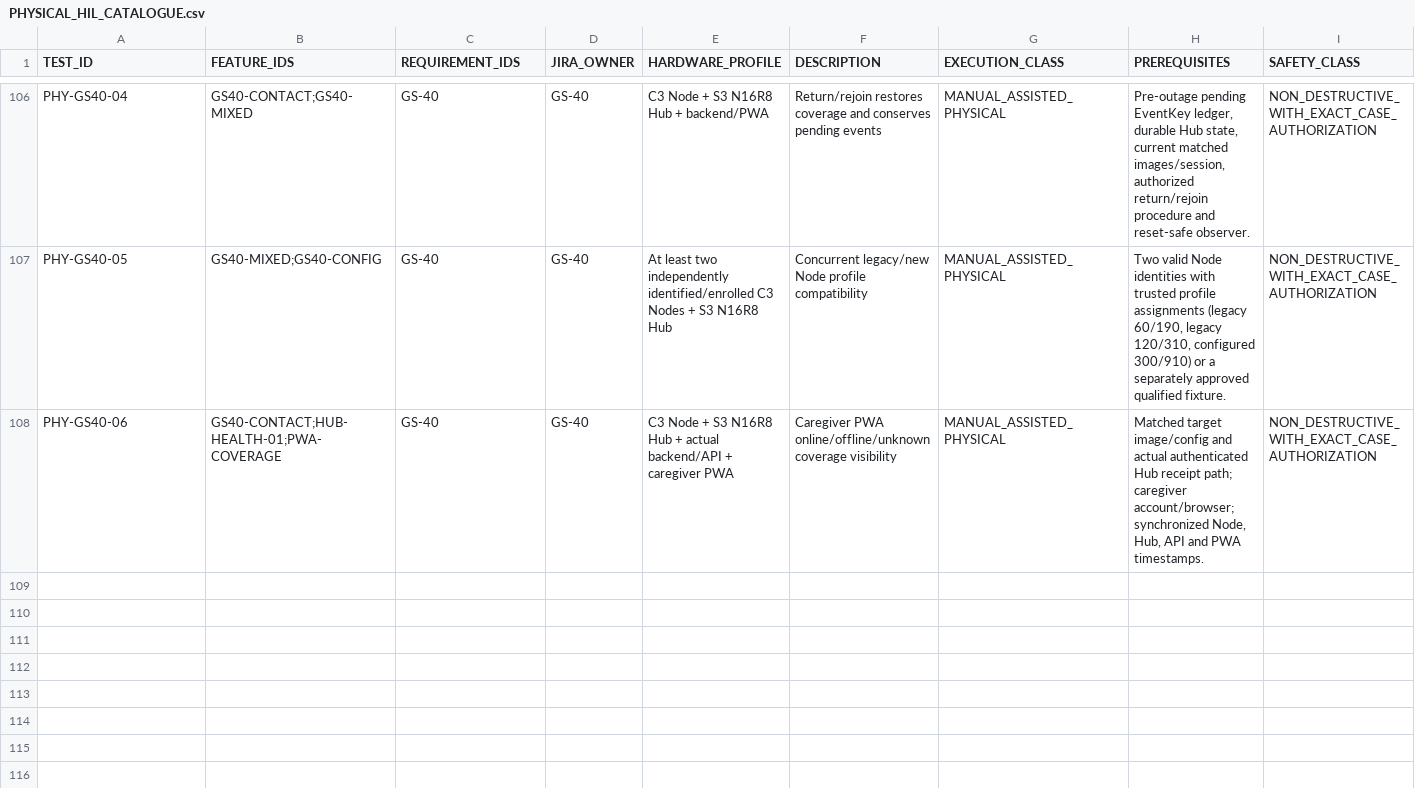
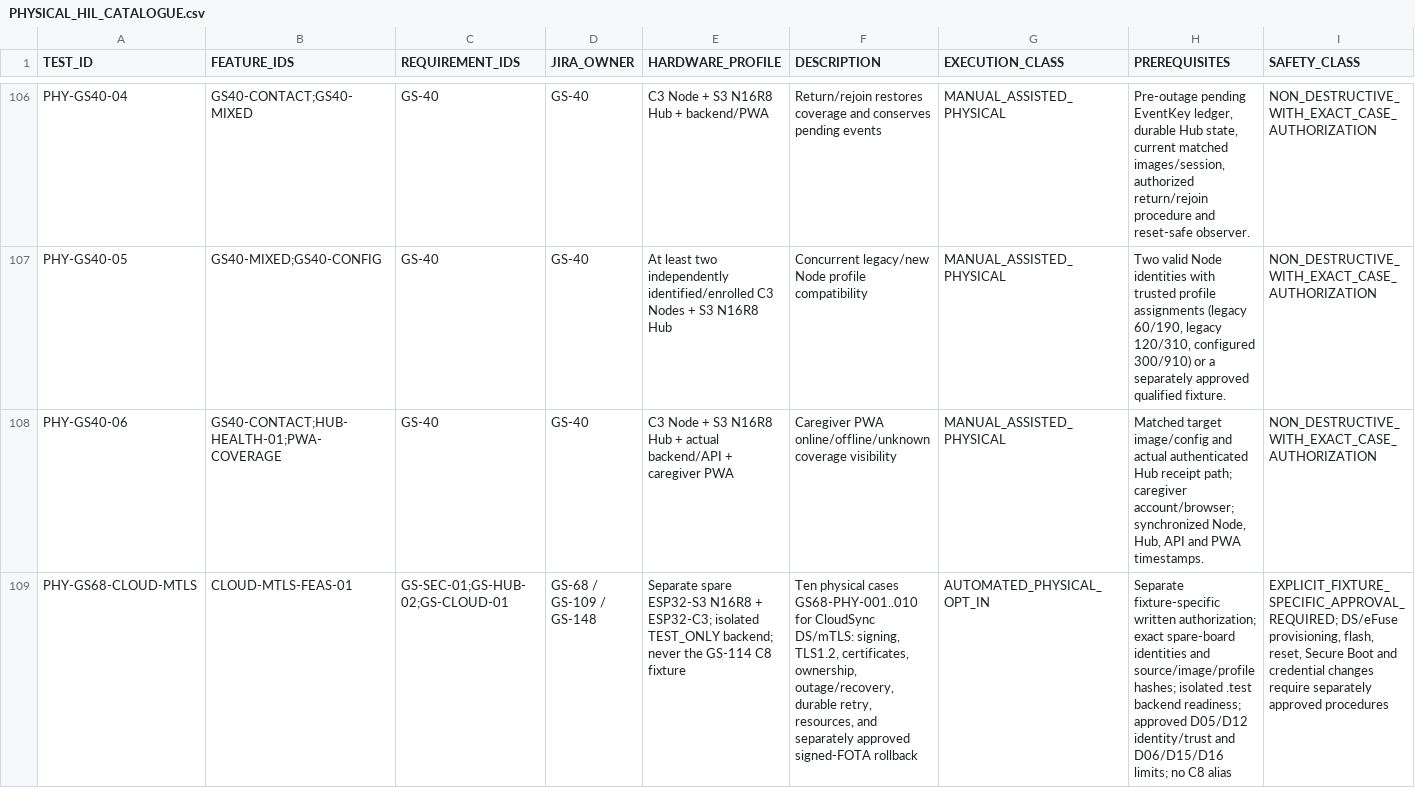
Before and after one commit to udaybhan200683/Ghar_sajag, a CSV file: docs/validation/PHYSICAL_HIL_CATALOGUE.csv, drawn as a sheet; only a part is shown, gaps mark what is left out; rows hold the shown columns only; the diff names each change by its address in the sheet, - before the commit and + after, or states it on an @@ line.

```diff
--- a/docs/validation/PHYSICAL_HIL_CATALOGUE.csv
+++ b/docs/validation/PHYSICAL_HIL_CATALOGUE.csv
+row 109: PHY-GS68-CLOUD-MTLS | CLOUD-MTLS-FEAS-01 | GS-SEC-01;GS-HUB-02;GS-CLOUD-01 | GS-68 / GS-109 / GS-148 | Separate spare ESP32-S3 N16R8 + ESP32-C3; isolated TEST_ONLY backend; never the GS-114 C8 fixture | Ten physical cases GS68-PHY-001..010 for CloudSync DS/mTLS: signing, TLS1.2, certificates, ownership, outage/recovery, durable retry, resources, and separately approved signed-FOTA rollback | AUTOMATED_PHYSICAL_OPT_IN | Separate fixture-specific written authorization; exact spare-board identities and source/image/profile hashes; isolated .test backend readiness; approved D05/D12 identity/trust and D06/D15/D16 limits; no C8 alias | EXPLICIT_FIXTURE_SPECIFIC_APPROVAL_REQUIRED; DS/eFuse provisioning, flash, reset, Secure Boot and credential changes require separately approved procedures
```
Also changed, not shown: docs/validation/MASTER_TRACEABILITY.csv, docs/validation/PHYSICAL_QUALIFICATION.csv, 34 other files.
